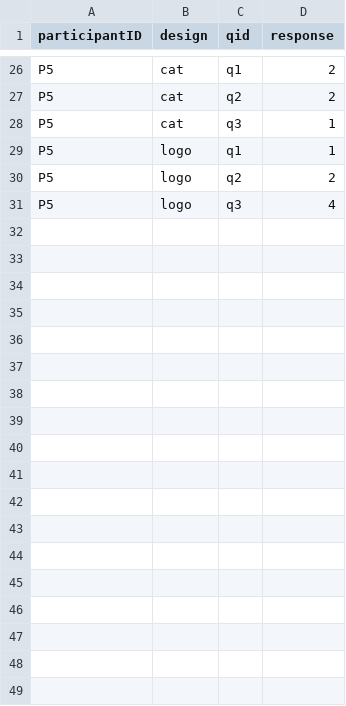
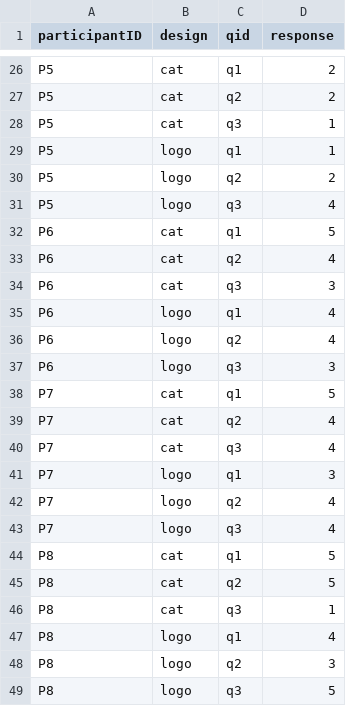
Before and after one commit to Fumeng-Yang/VIS23-Transparent-Research, a CSV file: course-code/data/preference.csv, drawn as a sheet; only a part is shown, gaps mark what is left out.

Commit message:
update data

```diff
--- a/course-code/data/preference.csv
+++ b/course-code/data/preference.csv
@@ -31 +31,19 @@ P5,logo,q2,2
 P5,logo,q3,4
+P6,cat,q1,5
+P6,cat,q2,4
+P6,cat,q3,3
+P6,logo,q1,4
+P6,logo,q2,4
+P6,logo,q3,3
+P7,cat,q1,5
+P7,cat,q2,4
+P7,cat,q3,4
+P7,logo,q1,3
+P7,logo,q2,4
+P7,logo,q3,4
+P8,cat,q1,5
+P8,cat,q2,5
+P8,cat,q3,1
+P8,logo,q1,4
+P8,logo,q2,3
+P8,logo,q3,5
```
Also changed, not shown: 6 other files.
